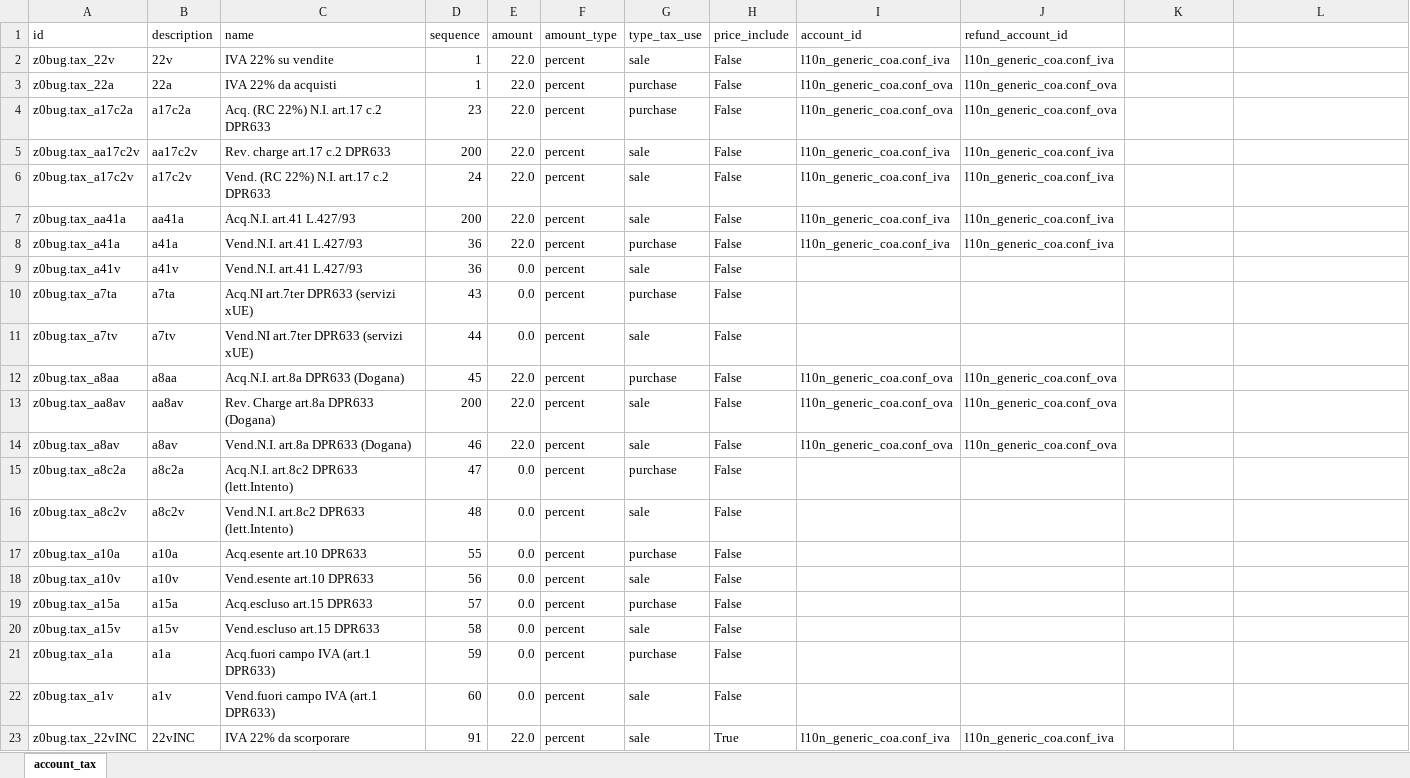
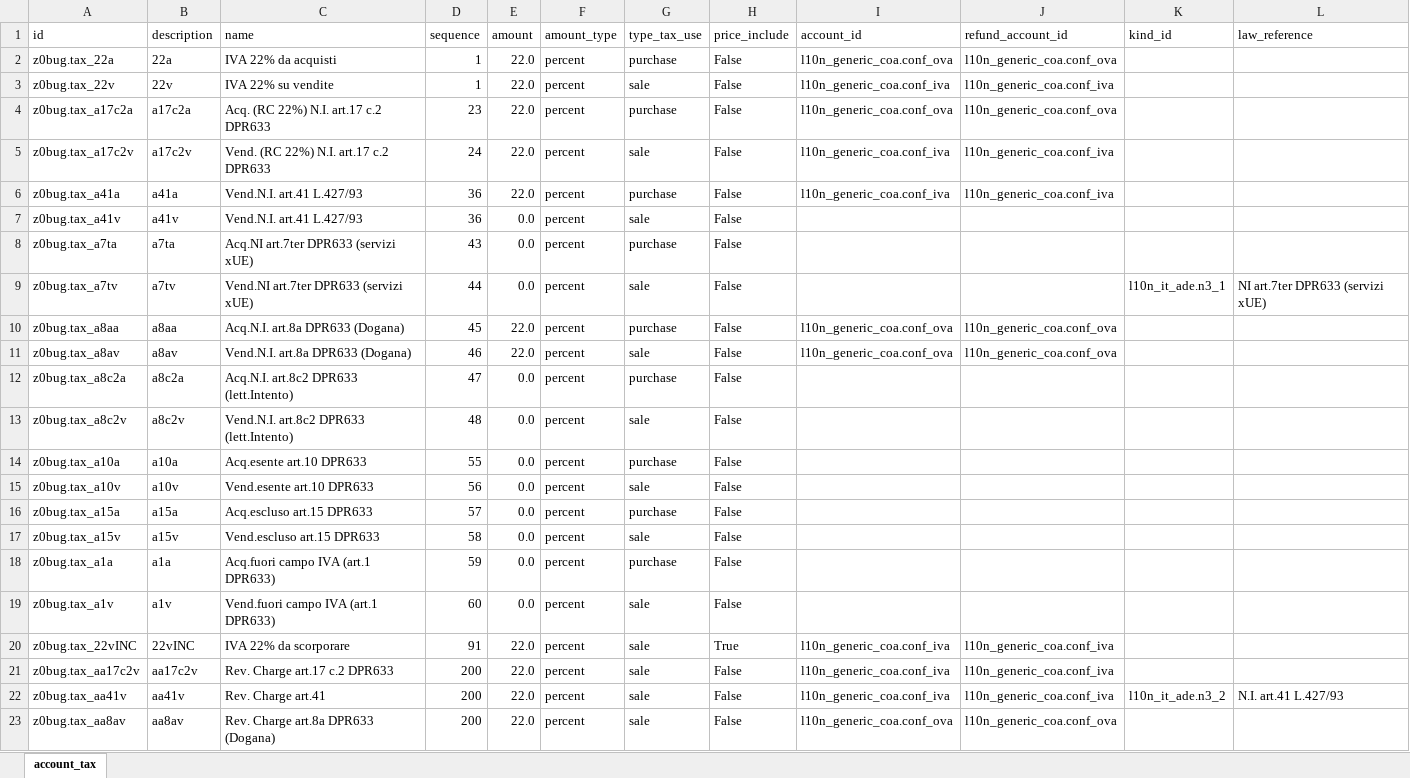
Before and after one commit to zeroincombenze/tools, an Excel workbook: z0bug_odoo/z0bug_odoo/testenv/account_tax.xlsx, sheet account_tax, drawn as a sheet; values as stored, in another font and other column widths than the file's, no borders; removed rows and columns are numbered as before the commit, all else as after; the diff names each change by its address in the sheet, - before the commit and + after, or states it on an @@ line.

Commit message:
[IMP] z0bug_odoo 2.0.15

```diff
--- a/z0bug_odoo/z0bug_odoo/testenv/account_tax.xlsx (sheet account_tax)
+++ b/z0bug_odoo/z0bug_odoo/testenv/account_tax.xlsx (sheet account_tax)
-K1: (empty)
+K1: kind_id
-L1: (empty)
+L1: law_reference
@@ row 3 moved to row 2: z0bug.tax_22a @@
-row 5: z0bug.tax_aa17c2v | aa17c2v | Rev. charge art.17 c.2 DPR633 | 200 | 22.0 | percent | sale | False | l10n_generic_coa.conf_iva | l10n_generic_coa.conf_iva
-row 7: z0bug.tax_aa41a | aa41a | Acq.N.I. art.41 L.427/93 | 200 | 22.0 | percent | sale | False | l10n_generic_coa.conf_iva | l10n_generic_coa.conf_iva
-K9 (kind_id): (empty)
+K9 (kind_id): l10n_it_ade.n3_1
-L9 (law_reference): (empty)
+L9 (law_reference): NI art.7ter DPR633 (servizi xUE)
+row 21: z0bug.tax_aa17c2v | aa17c2v | Rev. Charge art.17 c.2 DPR633 | 200 | 22.0 | percent | sale | False | l10n_generic_coa.conf_iva | l10n_generic_coa.conf_iva
+row 22: z0bug.tax_aa41v | aa41v | Rev. Charge art.41 | 200 | 22.0 | percent | sale | False | l10n_generic_coa.conf_iva | l10n_generic_coa.conf_iva | l10n_it_ade.n3_2 | N.I. art.41 L.427/93
@@ row 13 moved to row 23: z0bug.tax_aa8av @@
```
Also changed, not shown: z0bug_odoo/z0bug_odoo/testenv/account_account.xlsx, 6 other files.
